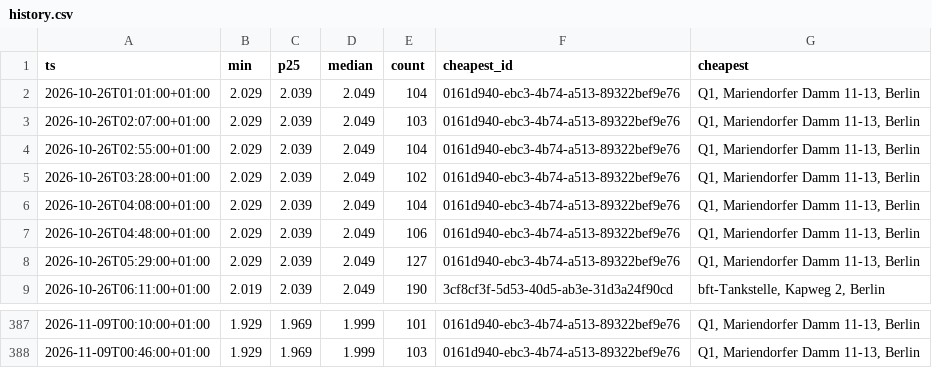
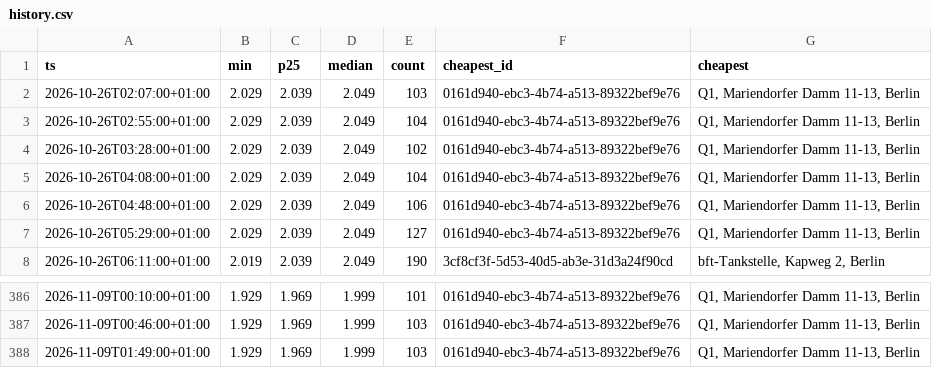
Before and after one commit to robin300992/spritpreis, a CSV file: docs/data/history.csv, drawn as a sheet; only a part is shown, gaps mark what is left out; removed rows and columns are numbered as before the commit, all else as after; the diff names each change by its address in the sheet, - before the commit and + after, or states it on an @@ line.

```diff
--- a/docs/data/history.csv
+++ b/docs/data/history.csv
-row 2: 2026-10-26T01:01:00+01:00 | 2.029 | 2.039 | 2.049 | 104 | 0161d940-ebc3-4b74-a513-89322bef9e76 | Q1, Mariendorfer Damm 11-13, Berlin
+row 388: 2026-11-09T01:49:00+01:00 | 1.929 | 1.969 | 1.999 | 103 | 0161d940-ebc3-4b74-a513-89322bef9e76 | Q1, Mariendorfer Damm 11-13, Berlin
```
Also changed, not shown: 2 other files.
